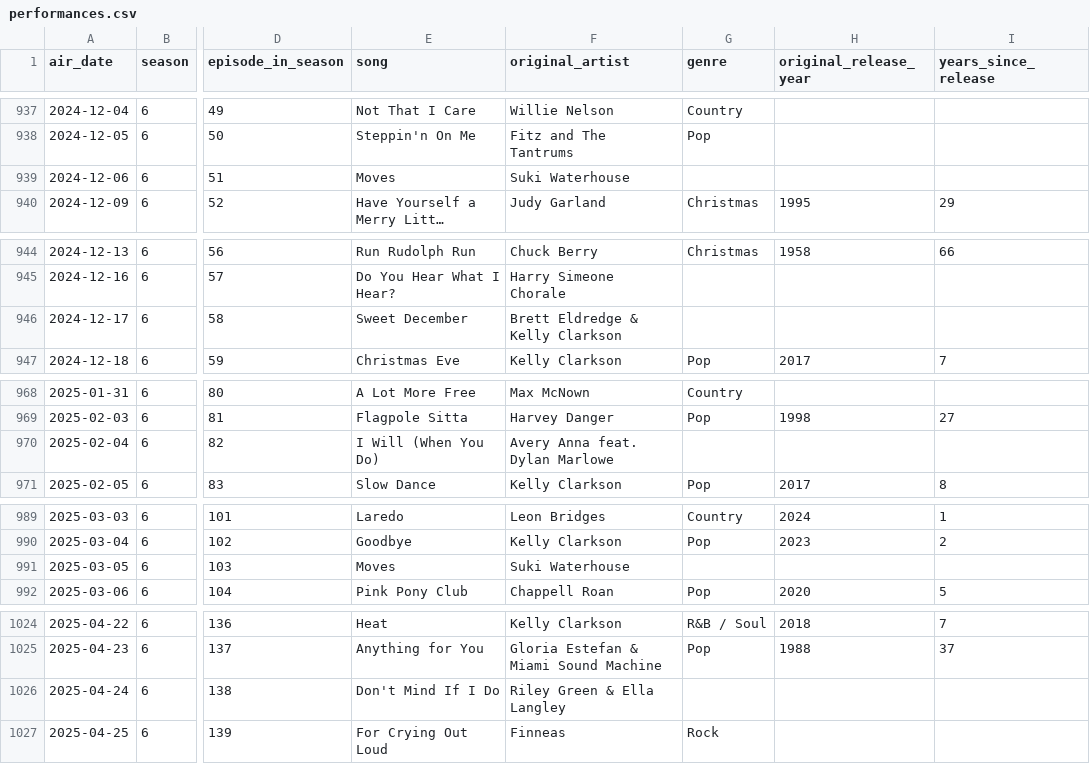
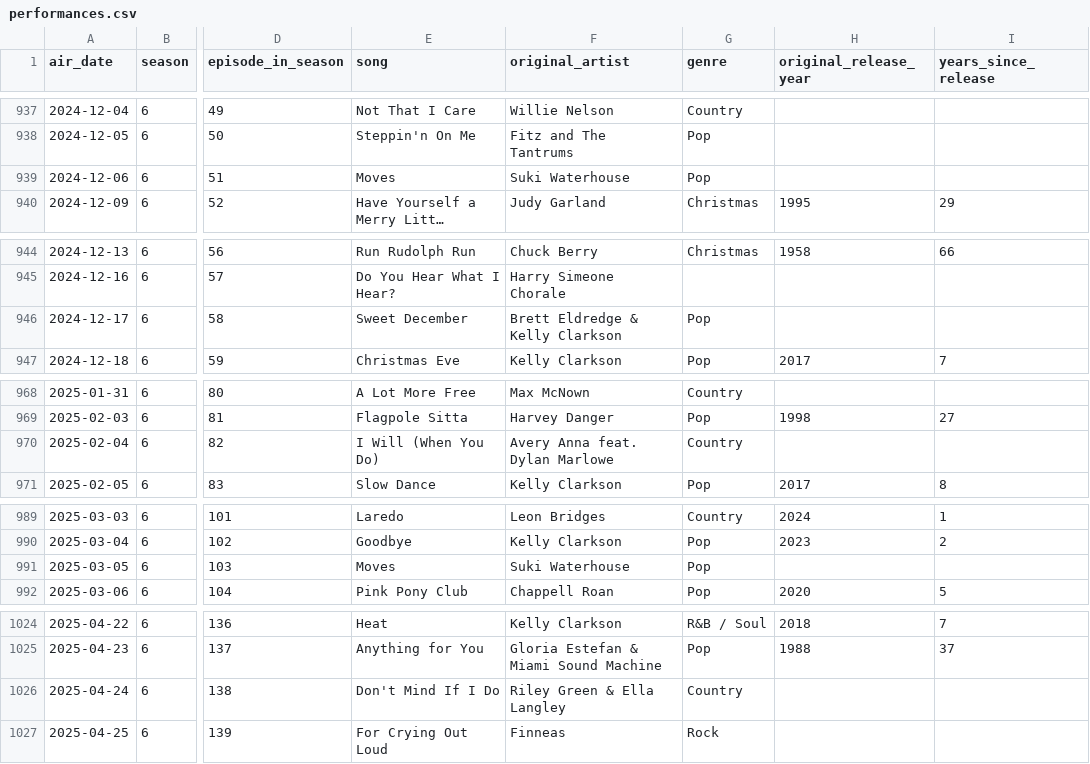
Before and after one commit to ismayc/kellyoke, a CSV file: performances.csv, drawn as a sheet; only a part is shown, gaps mark what is left out; long unchanged cells end in …; the diff covers the shown part only; the diff names each change by its address in the sheet, - before the commit and + after, or states it on an @@ line.

```diff
--- a/performances.csv
+++ b/performances.csv
-G939 (genre): (empty)
+G939 (genre): Pop
-G946 (genre): (empty)
+G946 (genre): Pop
-G970 (genre): (empty)
+G970 (genre): Country
-G991 (genre): (empty)
+G991 (genre): Pop
-G1026 (genre): (empty)
+G1026 (genre): Country
```
Also changed, not shown: 18 edited cells elsewhere in this file, 5 other files.
